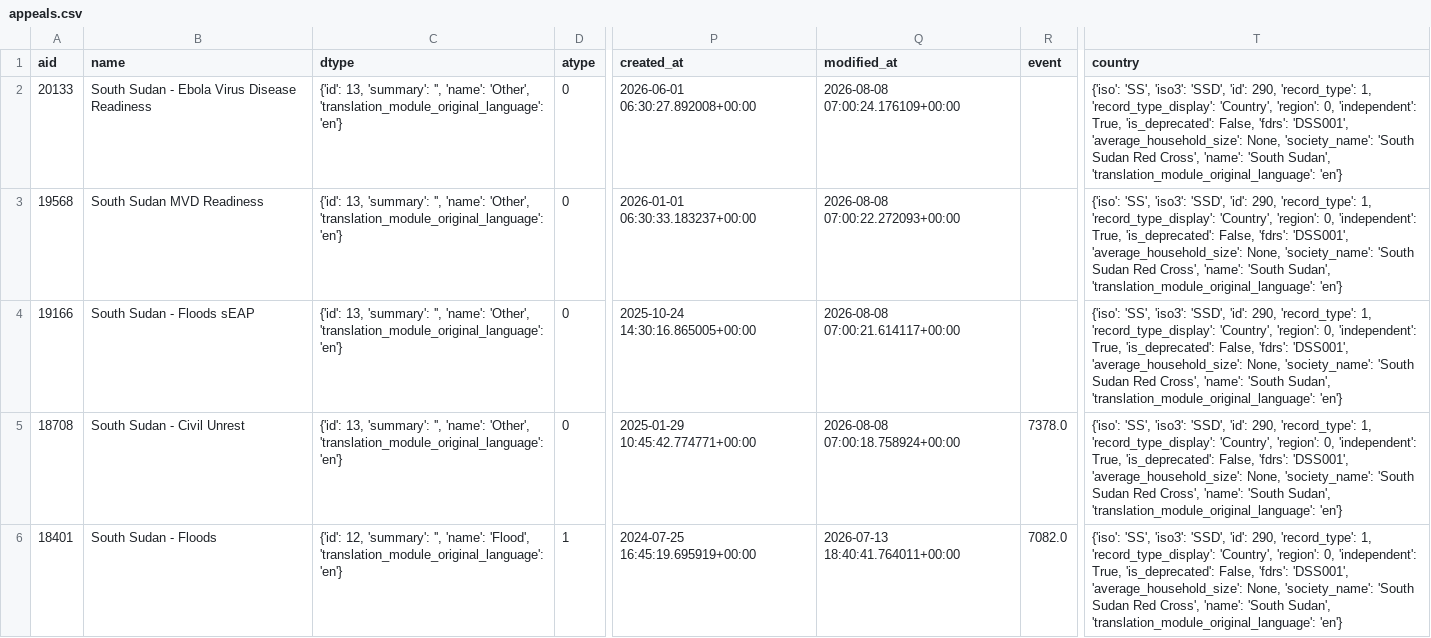
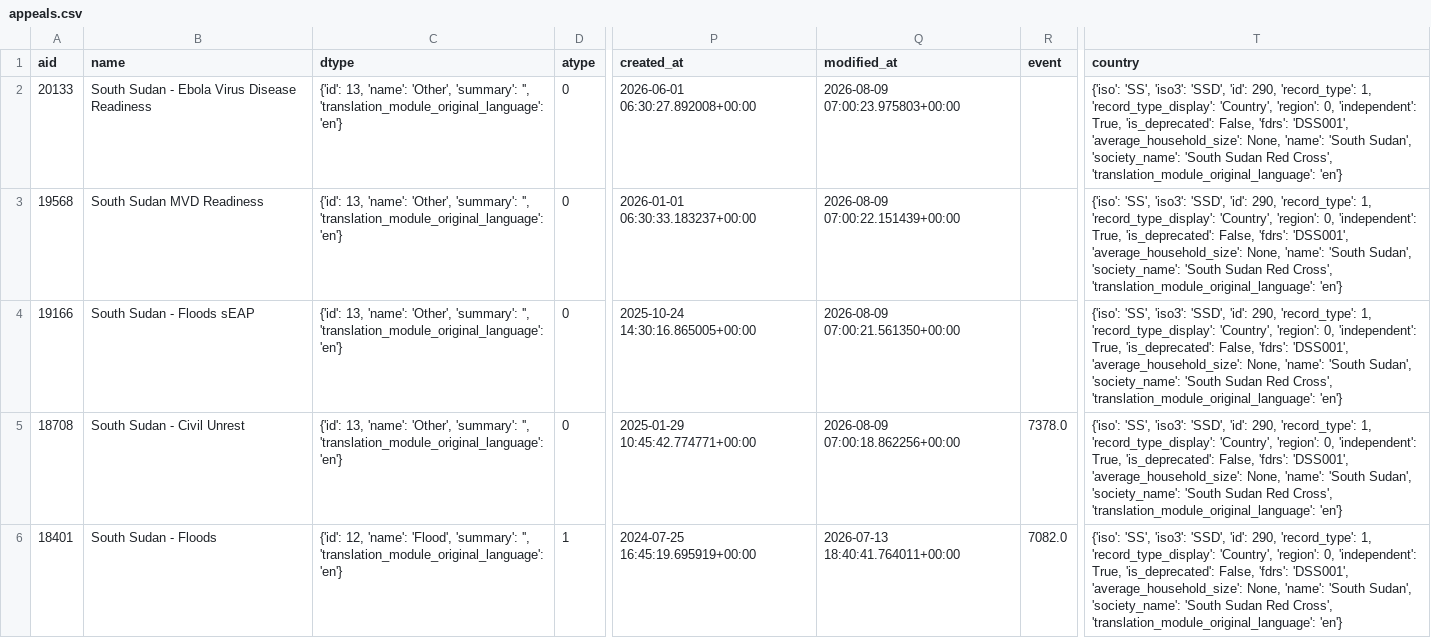
Before and after one commit to jayasekhon/South-Sudan-Dashboard, a CSV file: data/appeals.csv, drawn as a sheet; only a part is shown, gaps mark what is left out; the diff covers the shown part only; the diff names each change by its address in the sheet, - before the commit and + after, or states it on an @@ line.

```diff
--- a/data/appeals.csv
+++ b/data/appeals.csv
-C2:C5 (dtype): {'id': 13, 'summary': '', 'name': 'Other', 'translation_module_original_language': 'en'}
+C2:C5 (dtype): {'id': 13, 'name': 'Other', 'summary': '', 'translation_module_original_language': 'en'}
-Q2 (modified_at): 2026-08-08 07:00:24.176109+00:00
+Q2 (modified_at): 2026-08-09 07:00:23.975803+00:00
-T2:T6 (country): …'average_household_size': None, 'society_name': 'South Sudan Red Cross', 'name': 'South Sudan', 'translation_module_original_language': 'en'}
+T2:T6 (country): …'average_household_size': None, 'name': 'South Sudan', 'society_name': 'South Sudan Red Cross', 'translation_module_original_language': 'en'}
-Q3 (modified_at): 2026-08-08 07:00:22.272093+00:00
+Q3 (modified_at): 2026-08-09 07:00:22.151439+00:00
-Q4 (modified_at): 2026-08-08 07:00:21.614117+00:00
+Q4 (modified_at): 2026-08-09 07:00:21.561350+00:00
-Q5 (modified_at): 2026-08-08 07:00:18.758924+00:00
+Q5 (modified_at): 2026-08-09 07:00:18.862256+00:00
-C6 (dtype): {'id': 12, 'summary': '', 'name': 'Flood', 'translation_module_original_language': 'en'}
+C6 (dtype): {'id': 12, 'name': 'Flood', 'summary': '', 'translation_module_original_language': 'en'}
```
Also changed, not shown: 24 edited cells elsewhere in this file, data/field_reports.csv, data/funding_cbpf.csv, 1 other file.
